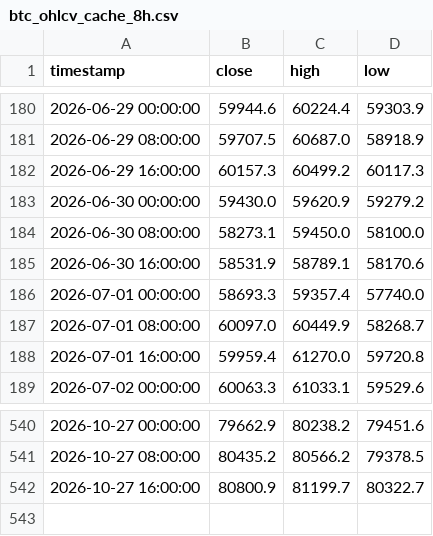
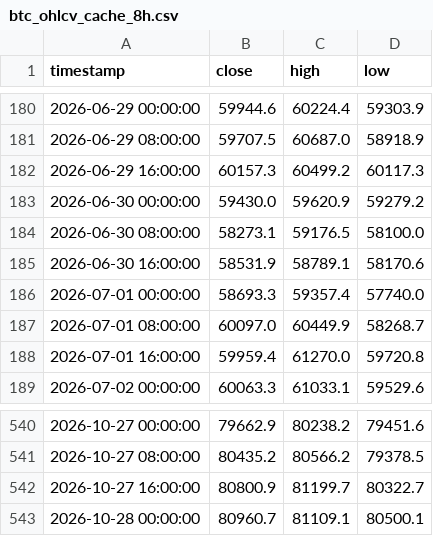
Before and after one commit to jwhinds74/btc-risk-bands, a CSV file: btc_ohlcv_cache_8h.csv, drawn as a sheet; only a part is shown, gaps mark what is left out.

```diff
--- a/btc_ohlcv_cache_8h.csv
+++ b/btc_ohlcv_cache_8h.csv
@@ -183,3 +183,3 @@ timestamp,close,high,low
 2026-06-30 00:00:00,59430.0,59620.9,59279.2
-2026-06-30 08:00:00,58273.1,59450.0,58100.0
+2026-06-30 08:00:00,58273.1,59176.5,58100.0
 2026-06-30 16:00:00,58531.9,58789.1,58170.6
@@ -542 +542,2 @@ timestamp,close,high,low
 2026-10-27 16:00:00,80800.9,81199.7,80322.7
+2026-10-28 00:00:00,80960.7,81109.1,80500.1
```
Also changed, not shown: monitoring/health_log_8h.csv, 2 other files.
